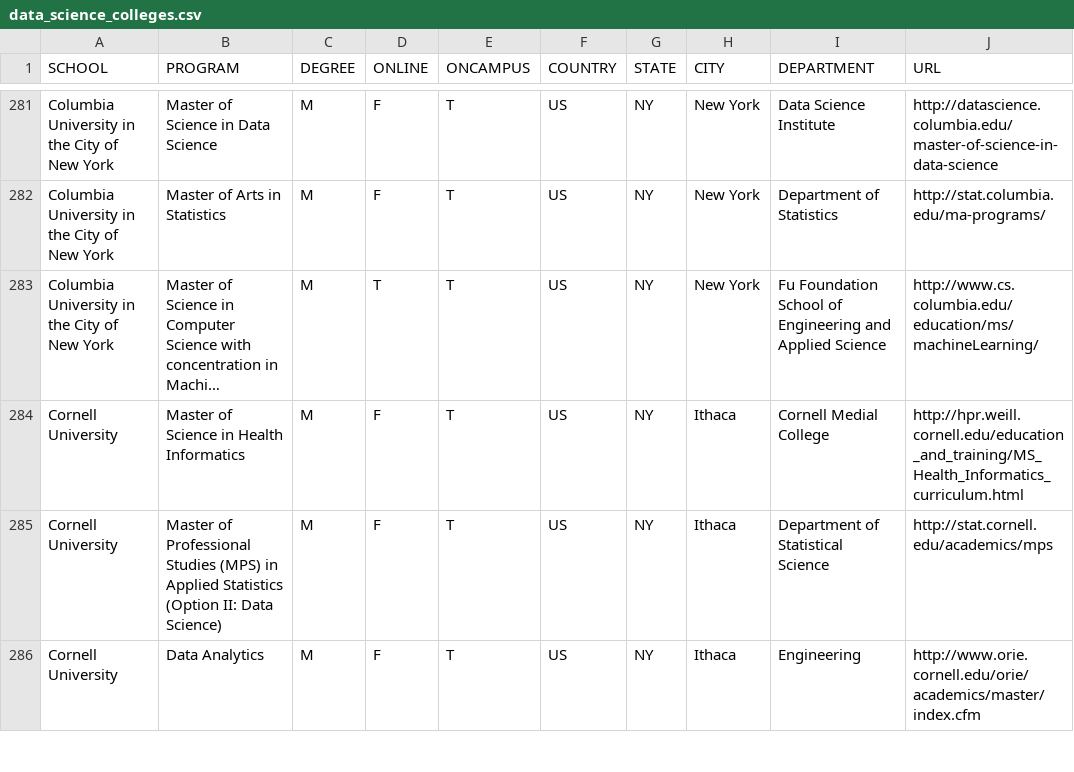
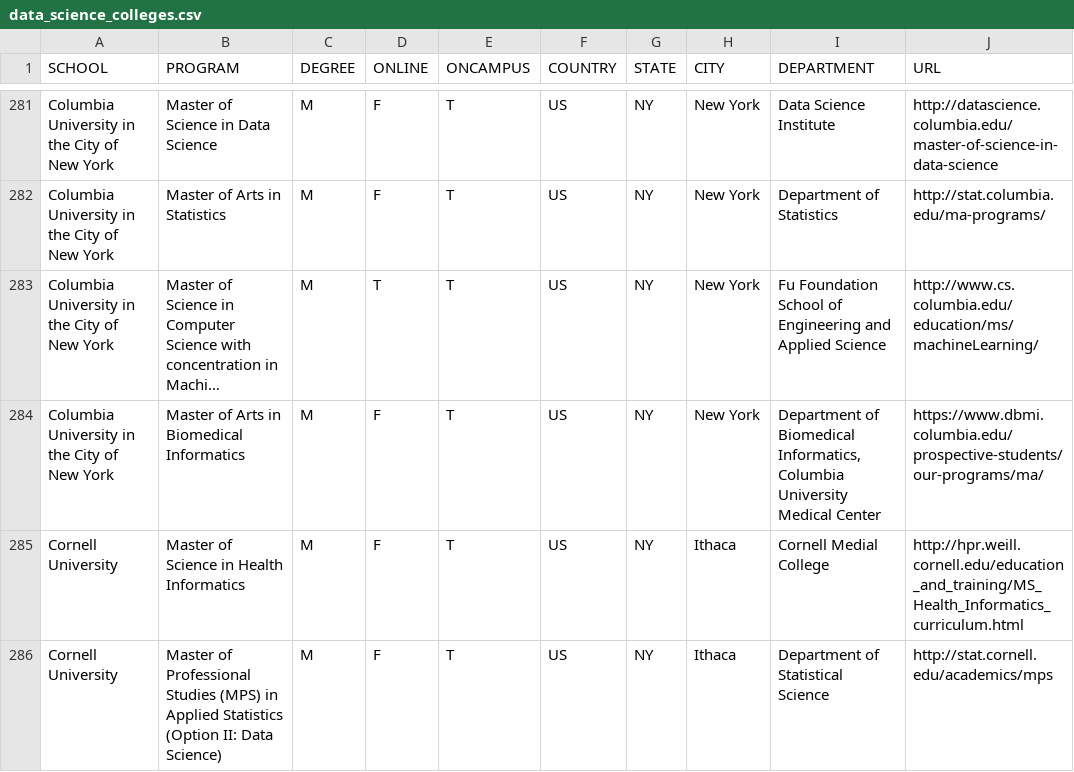
Before and after one commit to ryanswanstrom/awesome-datascience-colleges, a CSV file: data_science_colleges.csv, drawn as a sheet; only a part is shown, gaps mark what is left out; the shorter side is filled out with more unchanged rows; long unchanged cells end in …; the diff names each change by its address in the sheet, - before the commit and + after, or states it on an @@ line.

Commit message:
Columbia BioMed

```diff
--- a/data_science_colleges.csv
+++ b/data_science_colleges.csv
+row 284: Columbia University in the City of New York | Master of Arts in Biomedical Informatics | M | F | T | US | NY | New York | Department of Biomedical Informatics, Columbia University Medical Center | https://www.dbmi.columbia.edu/prospective-students/our-programs/ma/
```
